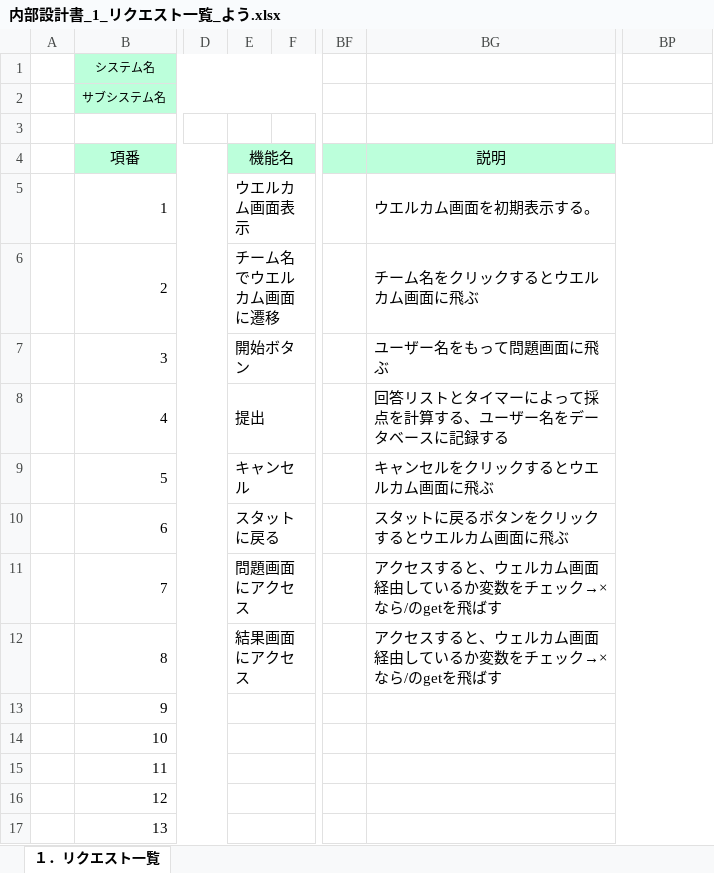
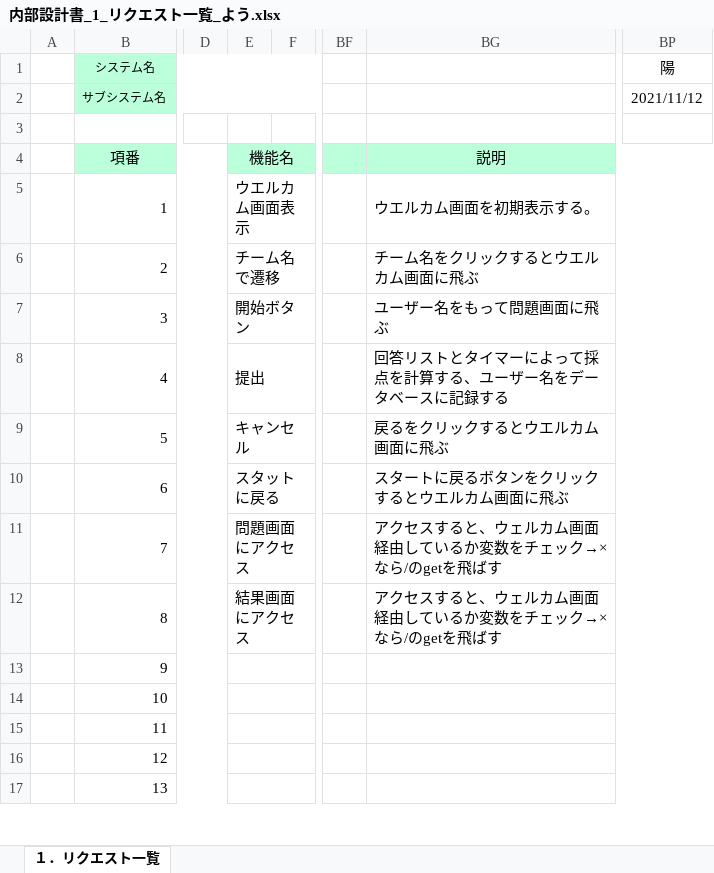
Before and after one commit to tkysn1028/prac, an Excel workbook: YSteam開発資料まとめ/設計書12日までに/products/内部設計書_1_リクエスト一覧_よう.xlsx, sheet １．リクエスト一覧, drawn as a sheet; only a part is shown, gaps mark what is left out; values as stored, in another font and other column widths than the file's, no borders; the diff names each change by its address in the sheet, - before the commit and + after, or states it on an @@ line.

```diff
--- a/YSteam開発資料まとめ/設計書12日までに/products/内部設計書_1_リクエスト一覧_よう.xlsx (sheet １．リクエスト一覧)
+++ b/YSteam開発資料まとめ/設計書12日までに/products/内部設計書_1_リクエスト一覧_よう.xlsx (sheet １．リクエスト一覧)
-BP1: (empty)
+BP1: 陽
-BP2 (陽): (empty)
+BP2 (陽): 2021/11/12
-E6: チーム名でウエルカム画面に遷移
+E6: チーム名で遷移
-BG9: キャンセルをクリックするとウエルカム画面に飛ぶ
+BG9: 戻るをクリックするとウエルカム画面に飛ぶ
-BG10: スタットに戻るボタンをクリックするとウエルカム画面に飛ぶ
+BG10: スタートに戻るボタンをクリックするとウエルカム画面に飛ぶ
```
Also changed, not shown: YSteam開発資料まとめ/スケジュール管理_YS .xlsx, YSteam開発資料まとめ/設計書12日までに/products/内部設計書_2_1_ウエルカム画面＿よう.xlsx, 3 other files.
